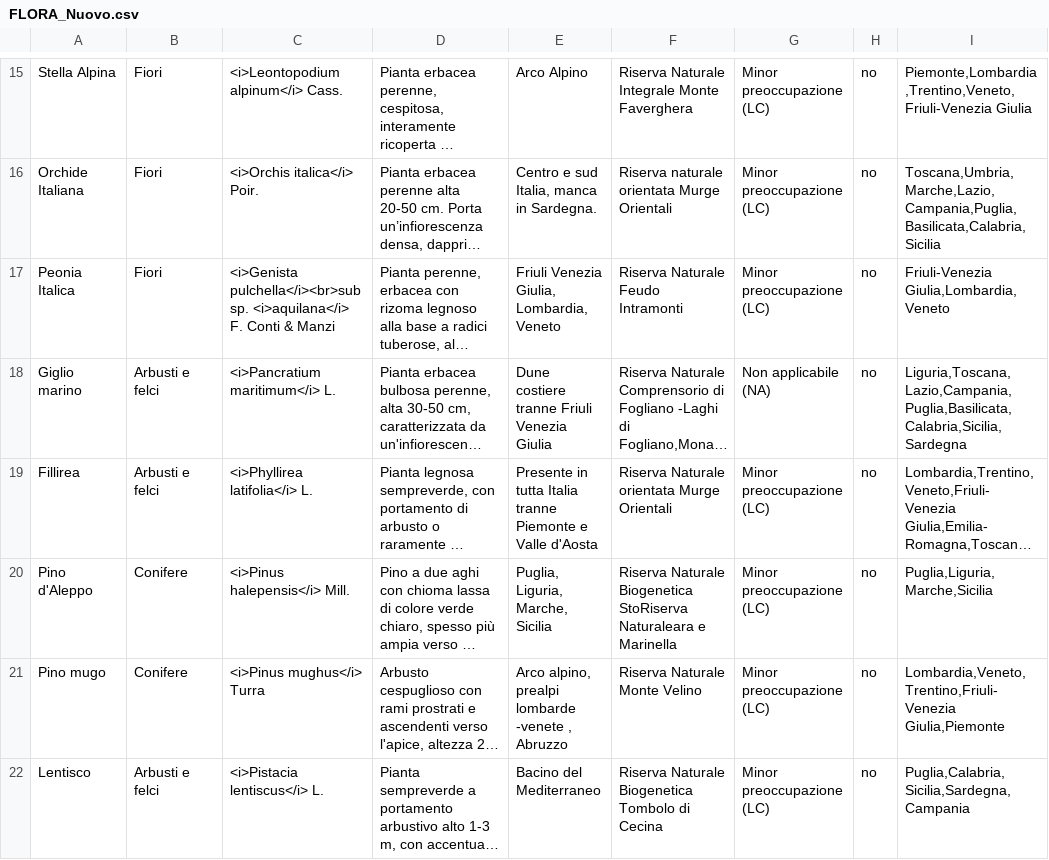
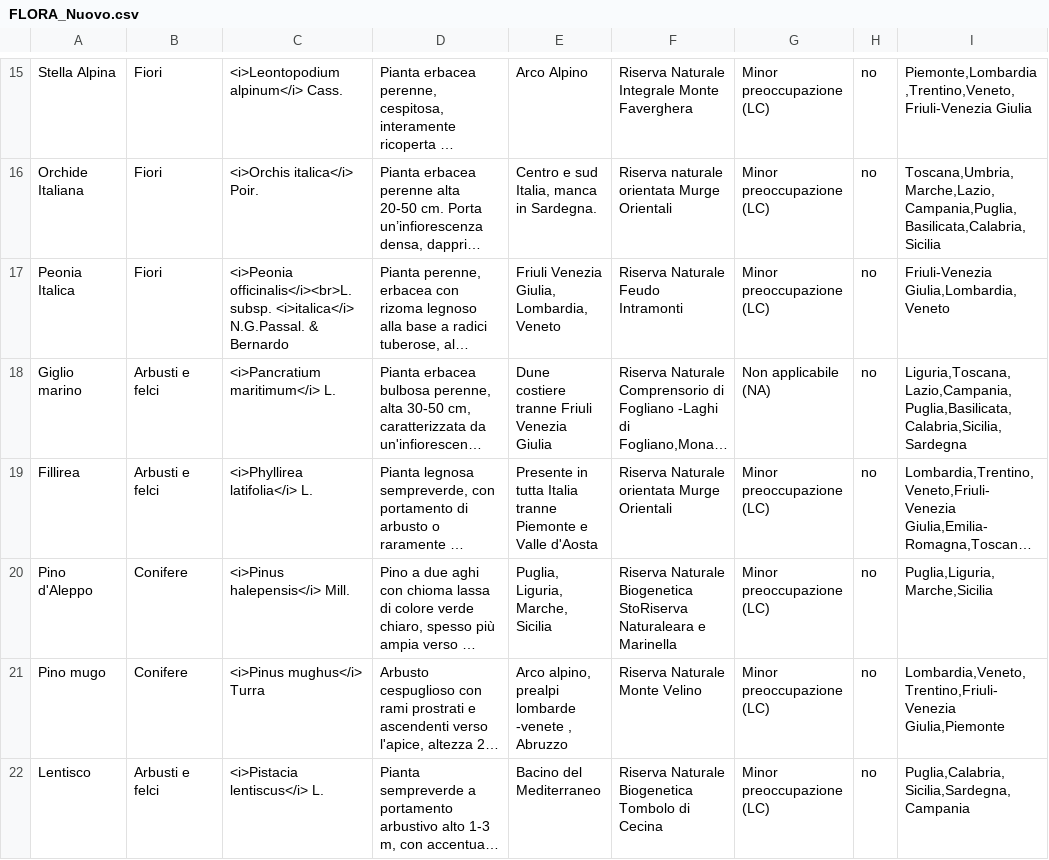
Before and after one commit to fabyspa/Ny-FaunaFlora, a CSV file: NYFloraFauna/Assets/Resources/FLORA_Nuovo.csv, drawn as a sheet; only a part is shown, gaps mark what is left out; long unchanged cells end in …; the diff names each change by its address in the sheet, - before the commit and + after, or states it on an @@ line.

```diff
--- a/NYFloraFauna/Assets/Resources/FLORA_Nuovo.csv
+++ b/NYFloraFauna/Assets/Resources/FLORA_Nuovo.csv
-C17: <i>Genista pulchella</i><br>subsp. <i>aquilana</i> F. Conti & Manzi
+C17: <i>Peonia officinalis</i><br>L. subsp. <i>italica</i> N.G.Passal. & Bernardo
```
Also changed, not shown: 13 other files.
